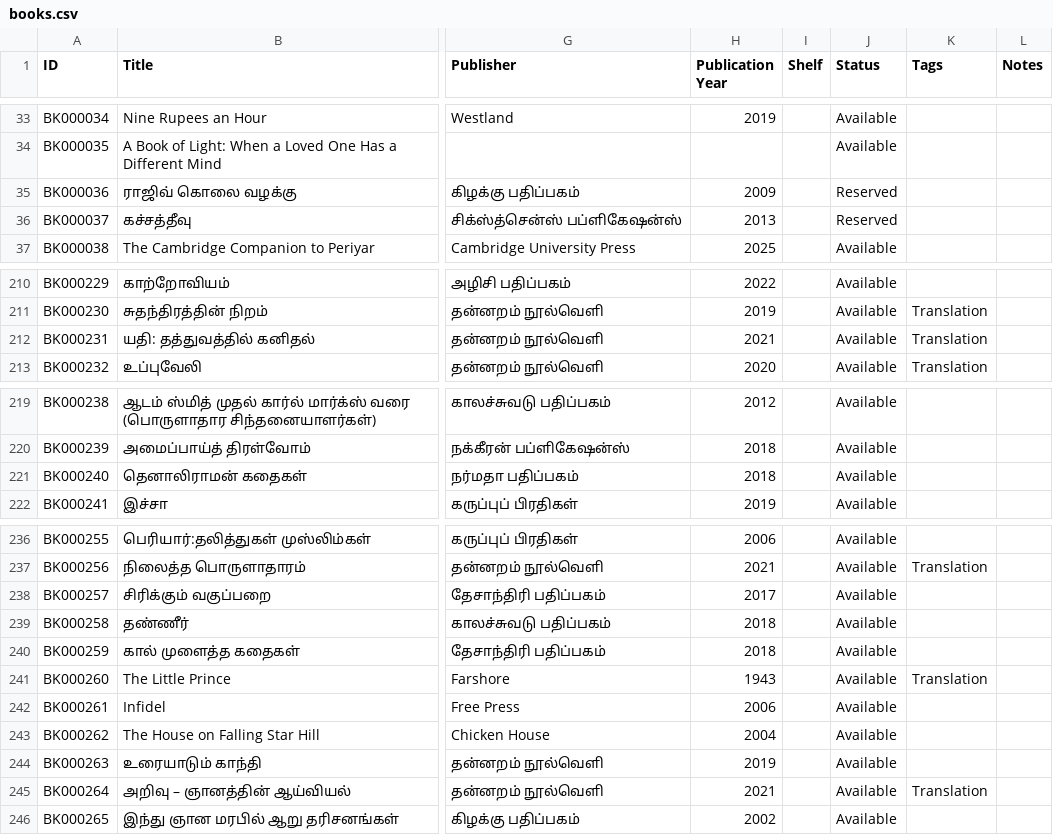
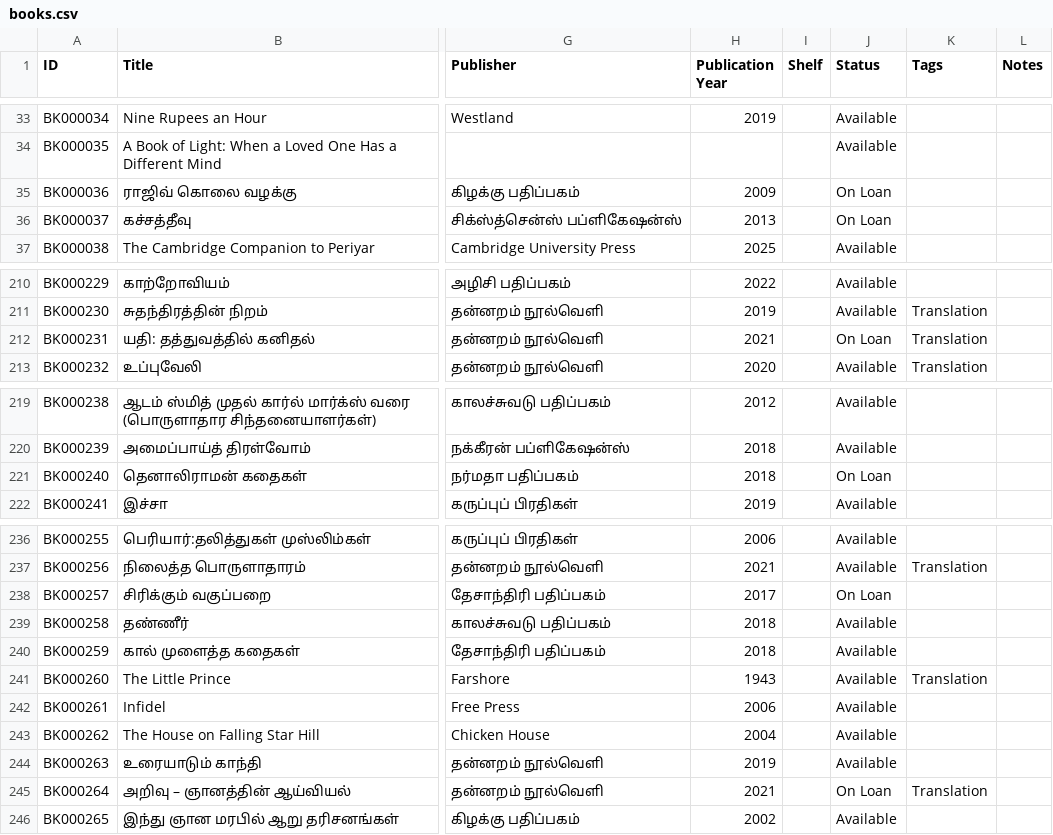
Before and after one commit to ejayaraman/books, a CSV file: data/books.csv, drawn as a sheet; only a part is shown, gaps mark what is left out; the diff covers the shown part only; the diff names each change by its address in the sheet, - before the commit and + after, or states it on an @@ line.

Commit message:
Updated On Loaon

```diff
--- a/data/books.csv
+++ b/data/books.csv
-J35:J36 (Status): Reserved
+J35:J36 (Status): On Loan
-J212 (Status): Available
+J212 (Status): On Loan
-J221 (Status): Available
+J221 (Status): On Loan
-J238 (Status): Available
+J238 (Status): On Loan
-J245 (Status): Available
+J245 (Status): On Loan
```
Also changed, not shown: 2 edited cells elsewhere in this file.
